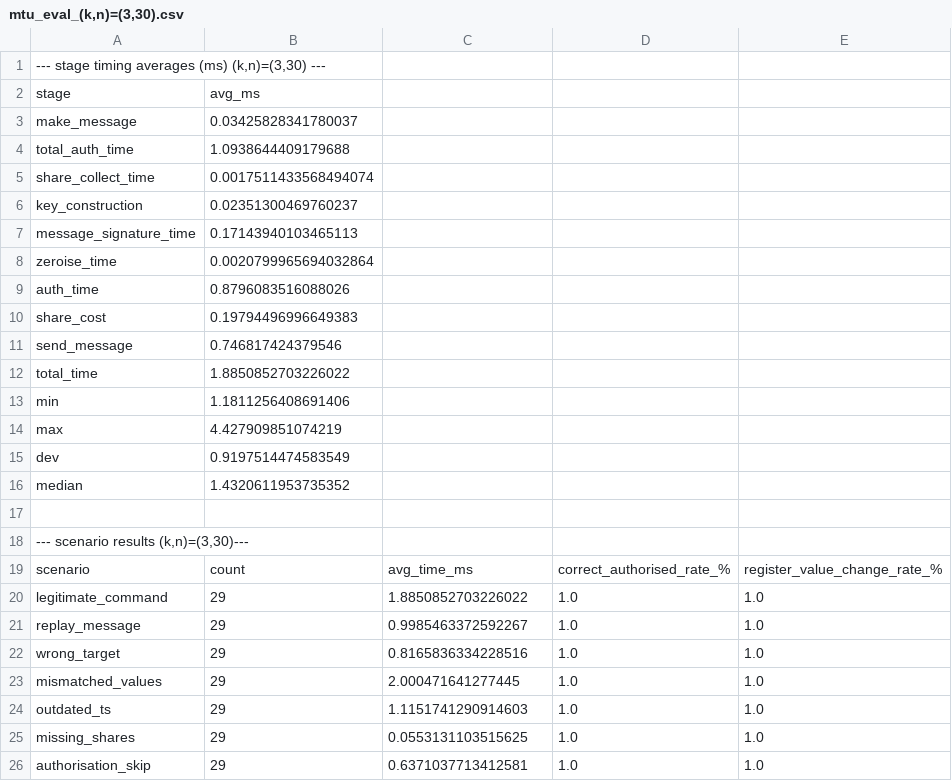
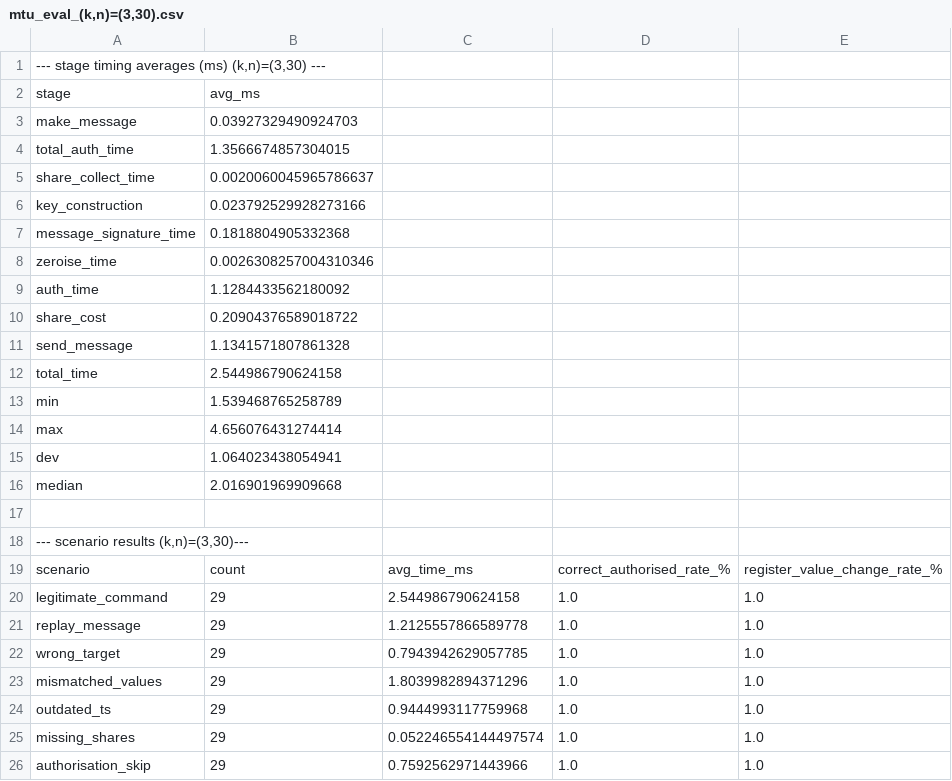
Before and after one commit to henrylewis2004/SCADA-Shamir-Secrets, a CSV file: eval/exclude_first/mtu_eval_(k,n)=(3,30).csv, drawn as a sheet.

```diff
--- a/eval/exclude_first/mtu_eval_(k,n)=(3,30).csv
+++ b/eval/exclude_first/mtu_eval_(k,n)=(3,30).csv
@@ -2,16 +2,16 @@
 stage,avg_ms
-make_message,0.03425828341780037
-total_auth_time,1.0938644409179688
-share_collect_time,0.0017511433568494074
-key_construction,0.02351300469760237
-message_signature_time,0.17143940103465113
-zeroise_time,0.0020799965694032864
-auth_time,0.8796083516088026
-share_cost,0.19794496996649383
-send_message,0.746817424379546
-total_time,1.8850852703226022
-min,1.1811256408691406
-max,4.427909851074219
-dev,0.9197514474583549
-median,1.4320611953735352
+make_message,0.03927329490924703
+total_auth_time,1.3566674857304015
+share_collect_time,0.0020060045965786637
+key_construction,0.023792529928273166
+message_signature_time,0.1818804905332368
+zeroise_time,0.0026308257004310346
+auth_time,1.1284433562180092
+share_cost,0.20904376589018722
+send_message,1.1341571807861328
+total_time,2.544986790624158
+min,1.539468765258789
+max,4.656076431274414
+dev,1.064023438054941
+median,2.016901969909668
 
@@ -19,8 +19,8 @@ median,1.4320611953735352
 scenario,count,avg_time_ms,correct_authorised_rate_%,register_value_change_rate_%
-legitimate_command,29,1.8850852703226022,1.0,1.0
-replay_message,29,0.9985463372592267,1.0,1.0
-wrong_target,29,0.8165836334228516,1.0,1.0
-mismatched_values,29,2.000471641277445,1.0,1.0
-outdated_ts,29,1.1151741290914603,1.0,1.0
-missing_shares,29,0.0553131103515625,1.0,1.0
-authorisation_skip,29,0.6371037713412581,1.0,1.0
+legitimate_command,29,2.544986790624158,1.0,1.0
+replay_message,29,1.2125557866589778,1.0,1.0
+wrong_target,29,0.7943942629057785,1.0,1.0
+mismatched_values,29,1.8039982894371296,1.0,1.0
+outdated_ts,29,0.9444993117759968,1.0,1.0
+missing_shares,29,0.052246554144497574,1.0,1.0
+authorisation_skip,29,0.7592562971443966,1.0,1.0
```
Also changed, not shown: eval/control_mtu_eval.csv, eval/exclude_first/control_mtu_eval.csv, 32 other files.
